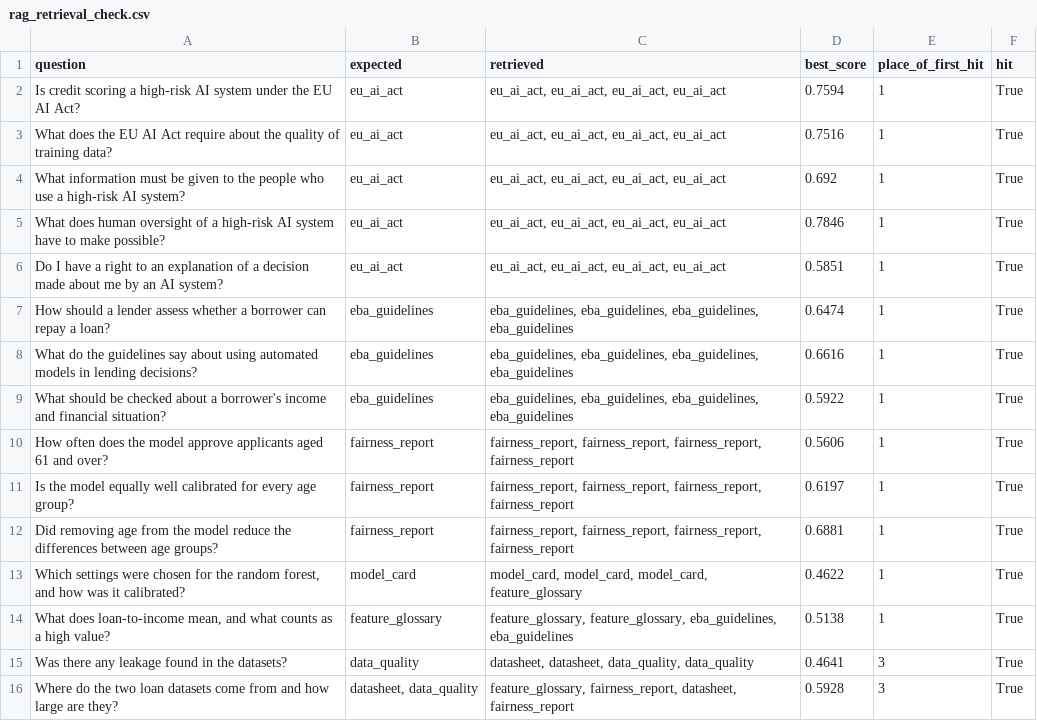
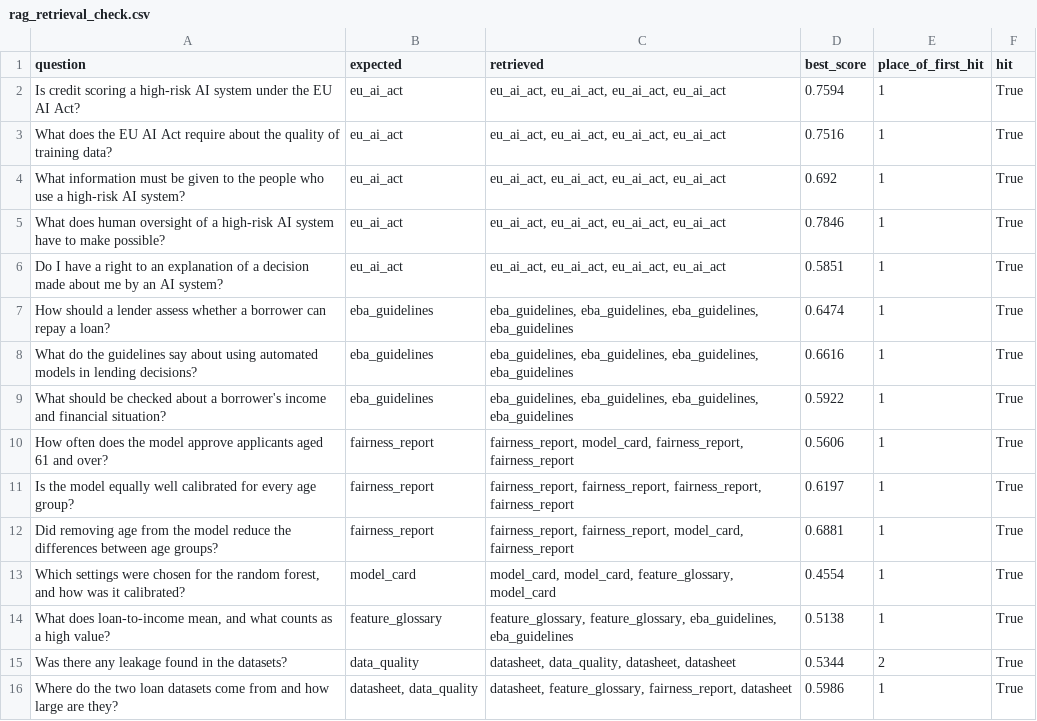
Before and after one commit to charlesanthony1996/explainable-ai-project, a CSV file: results/tables/rag_retrieval_check.csv, drawn as a sheet.

```diff
--- a/results/tables/rag_retrieval_check.csv
+++ b/results/tables/rag_retrieval_check.csv
@@ -9,8 +9,8 @@ What do the guidelines say about using automated models in lending decisions?,eb
 What should be checked about a borrower's income and financial situation?,eba_guidelines,"eba_guidelines, eba_guidelines, eba_guidelines, eba_guidelines",0.5922,1,True
-How often does the model approve applicants aged 61 and over?,fairness_report,"fairness_report, fairness_report, fairness_report, fairness_report",0.5606,1,True
+How often does the model approve applicants aged 61 and over?,fairness_report,"fairness_report, model_card, fairness_report, fairness_report",0.5606,1,True
 Is the model equally well calibrated for every age group?,fairness_report,"fairness_report, fairness_report, fairness_report, fairness_report",0.6197,1,True
-Did removing age from the model reduce the differences between age groups?,fairness_report,"fairness_report, fairness_report, fairness_report, fairness_report",0.6881,1,True
-"Which settings were chosen for the random forest, and how was it calibrated?",model_card,"model_card, model_card, model_card, feature_glossary",0.4622,1,True
+Did removing age from the model reduce the differences between age groups?,fairness_report,"fairness_report, fairness_report, model_card, fairness_report",0.6881,1,True
+"Which settings were chosen for the random forest, and how was it calibrated?",model_card,"model_card, model_card, feature_glossary, model_card",0.4554,1,True
 "What does loan-to-income mean, and what counts as a high value?",feature_glossary,"feature_glossary, feature_glossary, eba_guidelines, eba_guidelines",0.5138,1,True
-Was there any leakage found in the datasets?,data_quality,"datasheet, datasheet, data_quality, data_quality",0.4641,3,True
-Where do the two loan datasets come from and how large are they?,"datasheet, data_quality","feature_glossary, fairness_report, datasheet, fairness_report",0.5928,3,True
+Was there any leakage found in the datasets?,data_quality,"datasheet, data_quality, datasheet, datasheet",0.5344,2,True
+Where do the two loan datasets come from and how large are they?,"datasheet, data_quality","datasheet, feature_glossary, fairness_report, datasheet",0.5986,1,True
```
Also changed, not shown: rag_docs/sources.csv, results/governance_log.csv, 13 other files.
